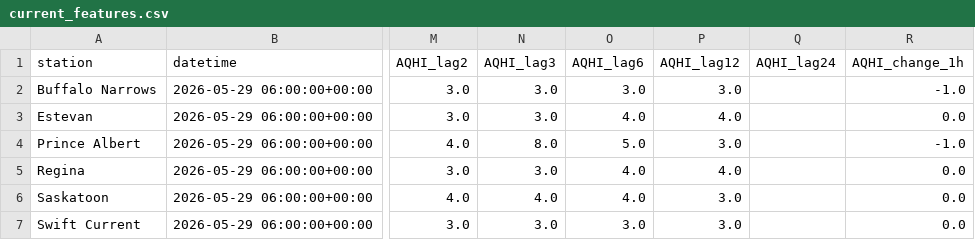
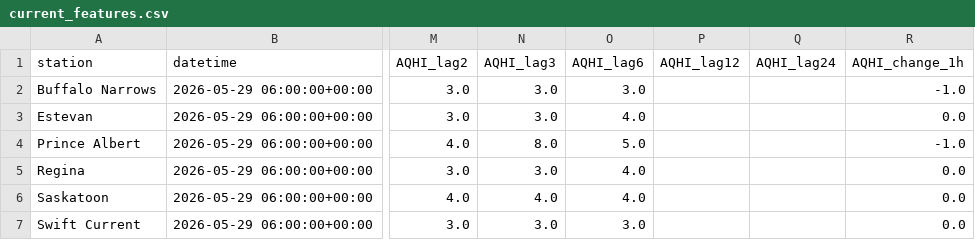
Before and after one commit to DKevinM/SK_AQHI_Forecast, a CSV file: data/current_features.csv, drawn as a sheet; only a part is shown, gaps mark what is left out; the diff names each change by its address in the sheet, - before the commit and + after, or states it on an @@ line.

```diff
--- a/data/current_features.csv
+++ b/data/current_features.csv
-P2 (AQHI_lag12): 3.0
+P2 (AQHI_lag12): (empty)
-P3 (AQHI_lag12): 4.0
+P3 (AQHI_lag12): (empty)
-P4 (AQHI_lag12): 3.0
+P4 (AQHI_lag12): (empty)
-P5 (AQHI_lag12): 4.0
+P5 (AQHI_lag12): (empty)
-P6:P7 (AQHI_lag12): 3.0
+P6:P7 (AQHI_lag12): (empty)
```
